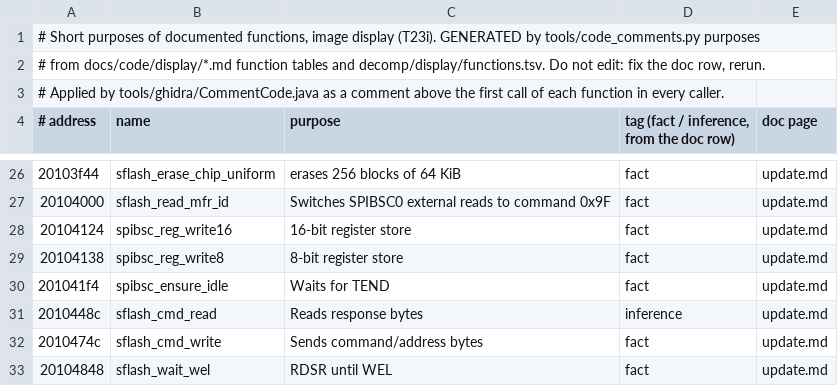
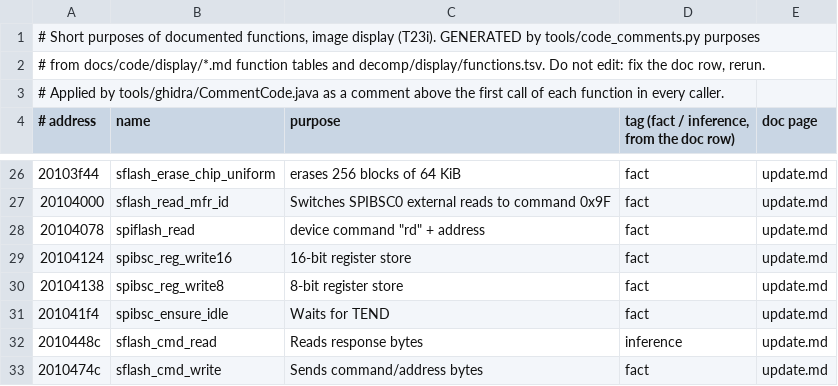
Before and after one commit to Reid-n0rc/FT-710_Firmware, a TSV file: tools/ghidra/purposes_display.tsv, drawn as a sheet; only a part is shown, gaps mark what is left out; the shorter side is filled out with more unchanged rows; the diff names each change by its address in the sheet, - before the commit and + after, or states it on an @@ line.

```diff
--- a/tools/ghidra/purposes_display.tsv
+++ b/tools/ghidra/purposes_display.tsv
+row 28: 20104078 | spiflash_read | device command "rd" + address | fact | update.md
```
Also changed, not shown: decomp/display/functions.tsv, src/display/modes.tsv, 15 other files.
